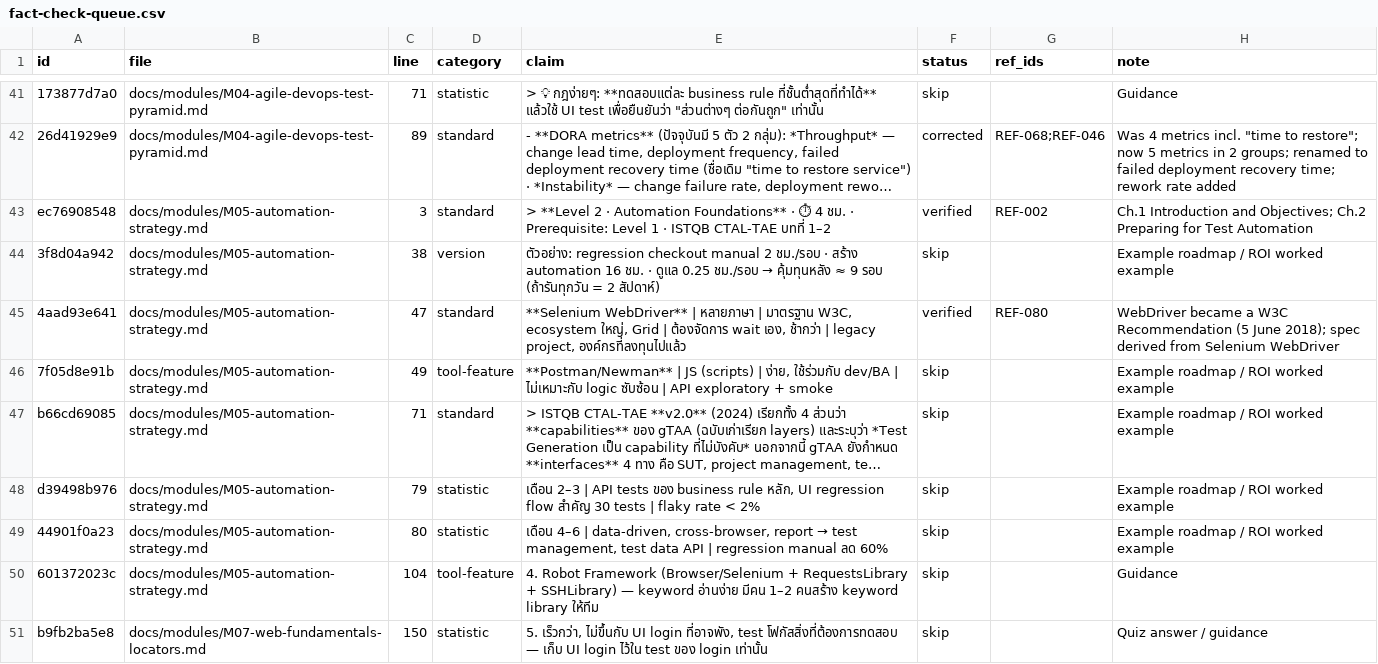
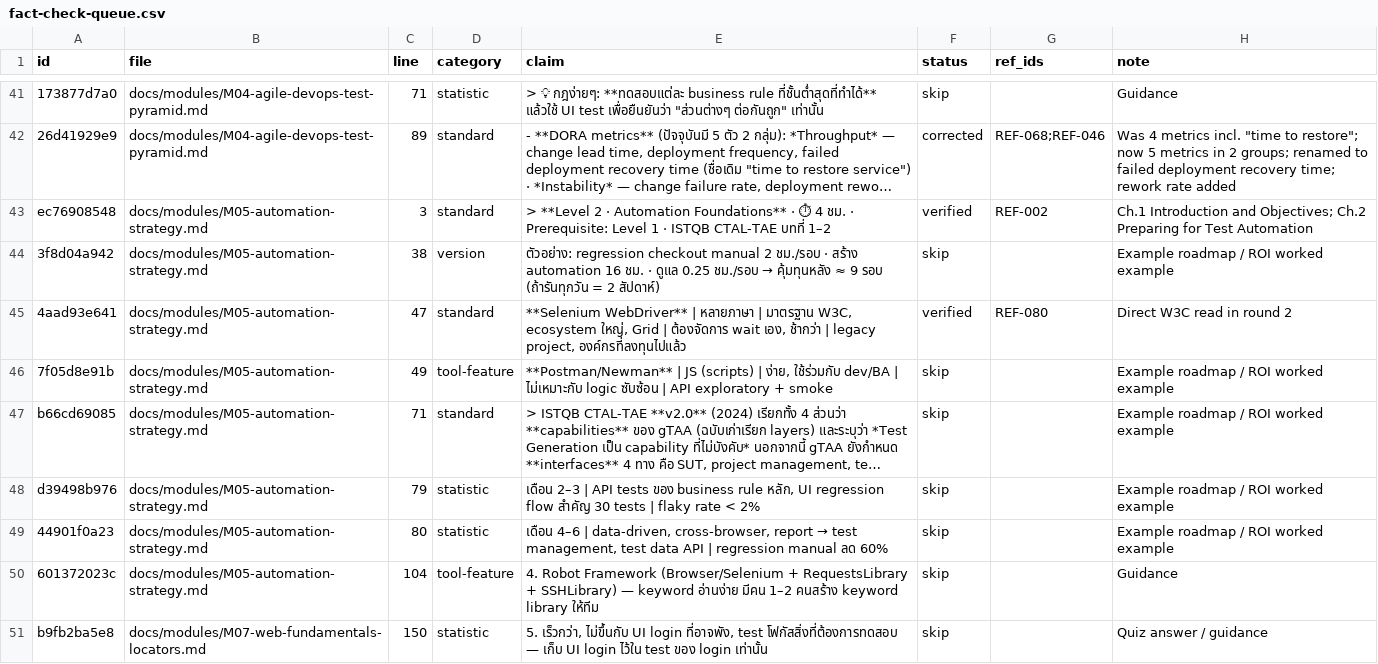
Before and after one commit to KerkaiwanMam/Lean-AutomteTest, a CSV file: 1. memory folder/fact-check-queue.csv, drawn as a sheet; only a part is shown, gaps mark what is left out; long unchanged cells end in …; the diff covers the shown part only.

```diff
--- a/1. memory folder/fact-check-queue.csv
+++ b/1. memory folder/fact-check-queue.csv
@@ -44,3 +44,3 @@ ec76908548,docs/modules/M05-automation-strategy.md,3,standard,> **Level 2 · Aut
 3f8d04a942,docs/modules/M05-automation-strategy.md,38,version,ตัวอย่าง: regression checkout manual 2 ชม./รอบ · สร้าง automation 16 ชม. · ดูแล 0.25 ชม./รอบ → คุ้มทุนหลัง ≈ 9 รอบ (ถ้ารันทุกวัน = 2 สัปดาห์),skip,,Example roadmap / ROI worked example
-4aad93e641,docs/modules/M05-automation-strategy.md,47,standard,"**Selenium WebDriver** | หลายภาษา | มาตรฐาน W3C, ecosystem ใหญ่, Grid | ต้องจัดการ wait เอง, ช้ากว่า | legacy project, องค์กรที่ลงทุนไปแล้ว",verified,REF-080,WebDriver became a W3C Recommendation (5 June 2018); spec derived from Selenium WebDriver
+4aad93e641,docs/modules/M05-automation-strategy.md,47,standard,"**Selenium WebDriver** | หลายภาษา | มาตรฐาน W3C, ecosystem ใหญ่, Grid | ต้องจัดการ wait เอง, ช้ากว่า | legacy project, องค์กรที่ลงทุนไปแล้ว",verified,REF-080,Direct W3C read in round 2
 7f05d8e91b,docs/modules/M05-automation-strategy.md,49,tool-feature,"**Postman/Newman** | JS (scripts) | ง่าย, ใช้ร่วมกับ dev/BA | ไม่เหมาะกับ logic ซับซ้อน | API exploratory + smoke",skip,,Example roadmap / ROI worked example
```
Also changed, not shown: 3 added rows, 1 removed row and 10 edited cells elsewhere in this file, 1. memory folder/fact-check-verdicts.csv, 11 other files.
